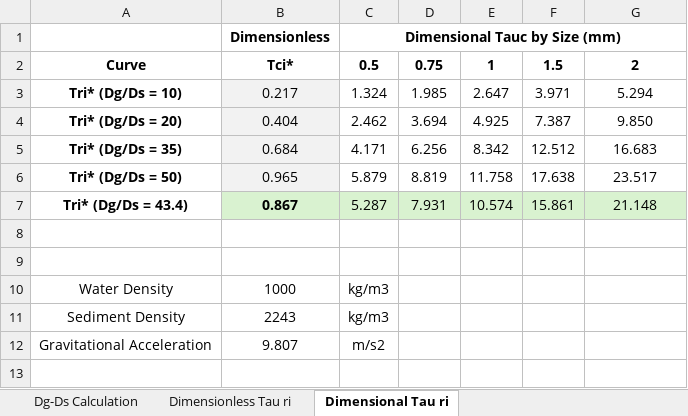
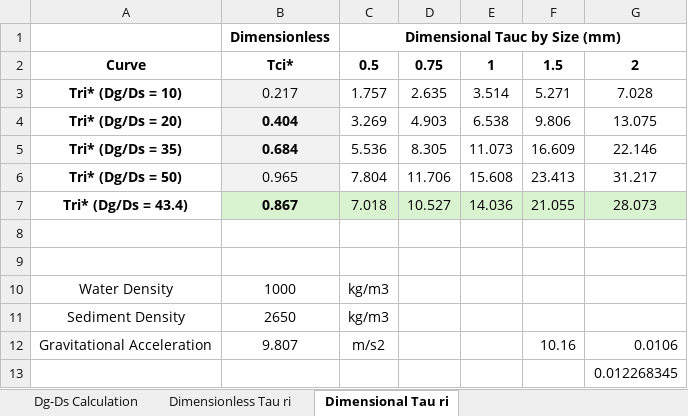
Before and after one commit to nicole-hucke/La_Jara, an Excel workbook: Shear Stress/bedload_tauc/Wilcock2002_tauc.xlsx, sheet Dimensional Tau ri, drawn as a sheet; values as stored, in another font and other column widths than the file's, no borders; the diff names each change by its address in the sheet, - before the commit and + after, or states it on an @@ line.

Commit message:
plotted tauc bedload thresholds

```diff
--- a/Shear Stress/bedload_tauc/Wilcock2002_tauc.xlsx (sheet Dimensional Tau ri)
+++ b/Shear Stress/bedload_tauc/Wilcock2002_tauc.xlsx (sheet Dimensional Tau ri)
-C3: 1.324
+C3: 1.757
-D3: 1.985
+D3: 2.635
-E3: 2.647
+E3: 3.514
-F3: 3.971
+F3: 5.271
-G3: 5.294
+G3: 7.028
-B4:B5 bold: off
+B4:B5 bold: on
-C4: 2.462
+C4: 3.269
-D4: 3.694
+D4: 4.903
-E4: 4.925
+E4: 6.538
-F4: 7.387
+F4: 9.806
-G4: 9.850
+G4: 13.075
-C5: 4.171
+C5: 5.536
-D5: 6.256
+D5: 8.305
-E5: 8.342
+E5: 11.073
-F5: 12.512
+F5: 16.609
-G5: 16.683
+G5: 22.146
-C6: 5.879
+C6: 7.804
-D6: 8.819
+D6: 11.706
-E6: 11.758
+E6: 15.608
-F6: 17.638
+F6: 23.413
-G6: 23.517
+G6: 31.217
-C7: 5.287
+C7: 7.018
-D7: 7.931
+D7: 10.527
-E7: 10.574
+E7: 14.036
-F7: 15.861
+F7: 21.055
-G7: 21.148
+G7: 28.073
-B11: 2243
+B11: 2650
-F12: (empty)
+F12: 10.16
-G12: (empty)
+G12: 0.0106
+row 13:  |  |  |  |  |  | 0.012268345
```
Also changed, not shown: 1 other file.
